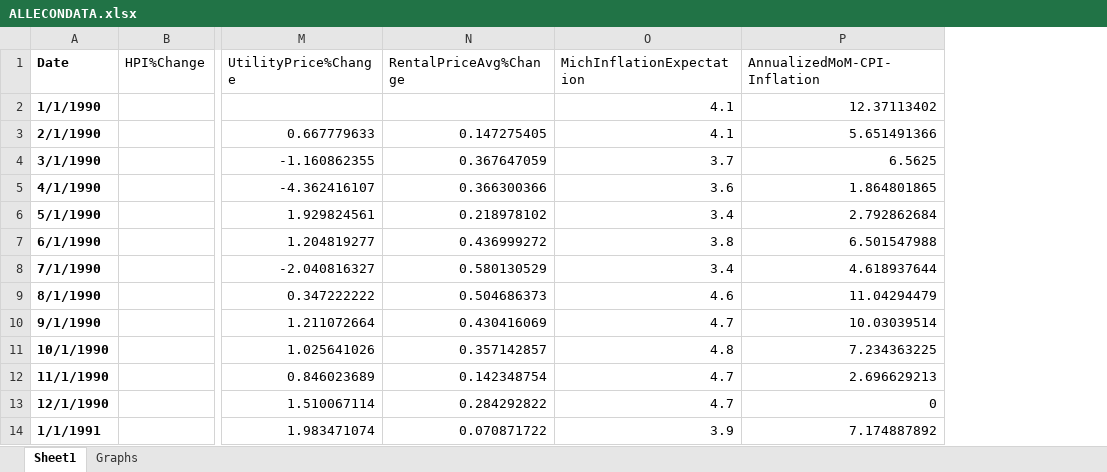
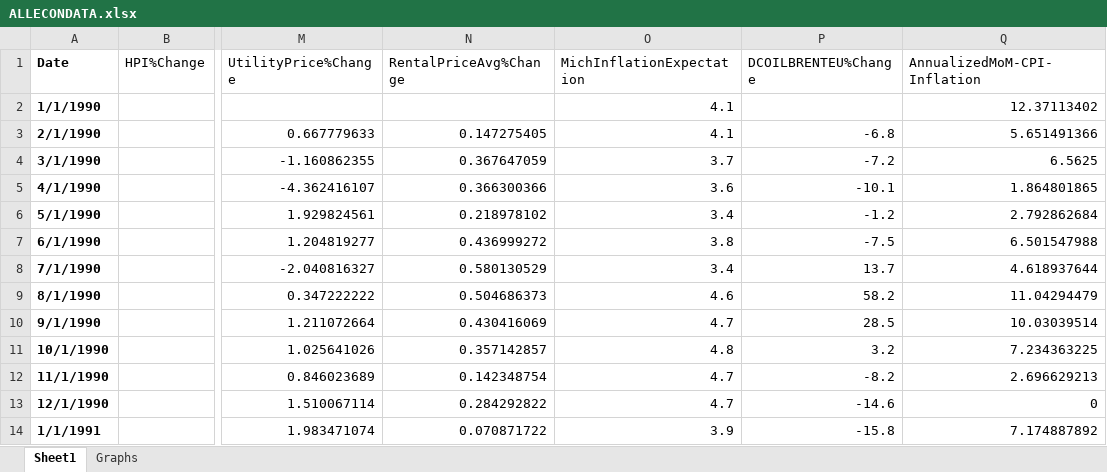
Before and after one commit to ZakariyyaScavotto/COVID-Inflation, an Excel workbook: Data/EconomicData/ALLECONDATA.xlsx, sheet Sheet1, drawn as a sheet; only a part is shown, gaps mark what is left out; values as stored, in another font and other column widths than the file's, no borders; the diff names each change by its address in the sheet, - before the commit and + after, or states it on an @@ line.

Commit message:
Added Brent crude oil and new data, made LR and RF worse

```diff
--- a/Data/EconomicData/ALLECONDATA.xlsx (sheet Sheet1)
+++ b/Data/EconomicData/ALLECONDATA.xlsx (sheet Sheet1)
+column P (DCOILBRENTEU%Change), rows 3-14: -6.8 | -7.2 | -10.1 | -1.2 | -7.5 | 13.7 | 58.2 | 28.5 | 3.2 | -8.2 | -14.6 | -15.8
```
Also changed, not shown: charts or pictures, Data/COVIDData/ALLMONTHLYCOVIDDATA.xlsx, 50 other files.
